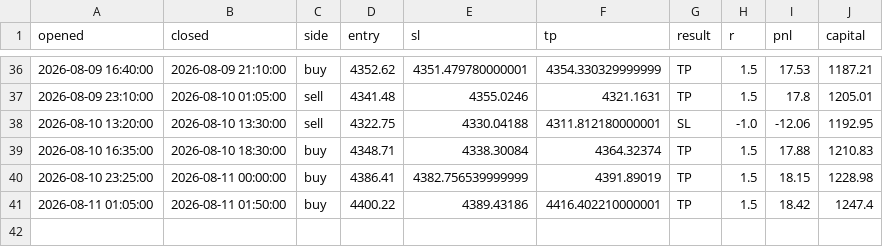
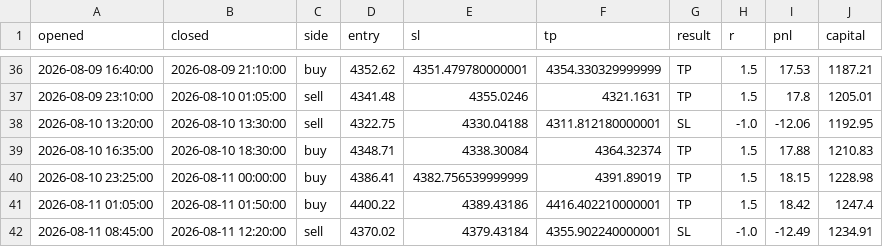
Before and after one commit to ohnonpaslui/New-bot-3, a CSV file: trades/ote.csv, drawn as a sheet; only a part is shown, gaps mark what is left out; the diff names each change by its address in the sheet, - before the commit and + after, or states it on an @@ line.

```diff
--- a/trades/ote.csv
+++ b/trades/ote.csv
+row 42: 2026-08-11 08:45:00 | 2026-08-11 12:20:00 | sell | 4370.02 | 4379.43184 | 4355.902240000001 | SL | -1.0 | -12.49 | 1234.91
```
Also changed, not shown: 1 other file.
